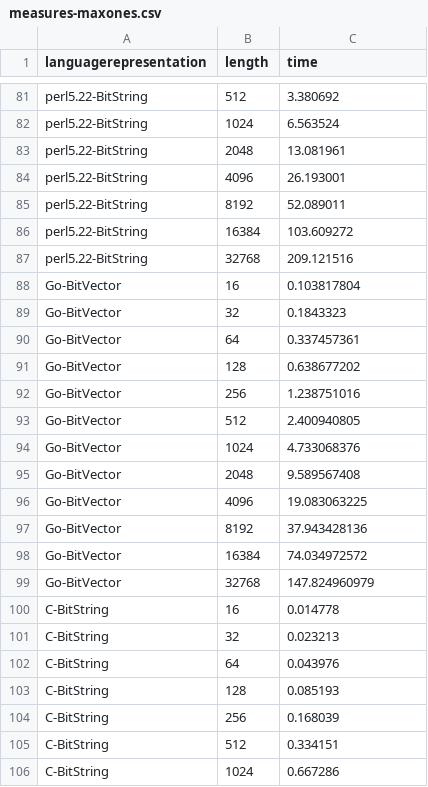
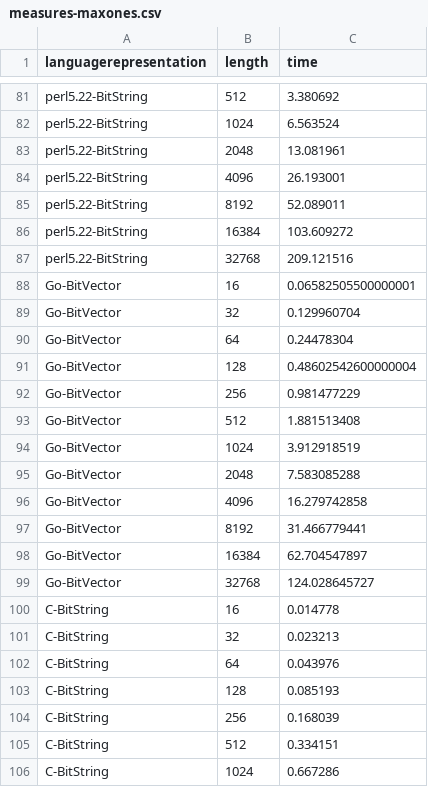
Before and after one commit to geneura-papers/2016-ea-languages-PPSN, a CSV file: data/measures-maxones.csv, drawn as a sheet; only a part is shown, gaps mark what is left out.

```diff
--- a/data/measures-maxones.csv
+++ b/data/measures-maxones.csv
@@ -87,14 +87,14 @@ perl5.22-BitString,16384,103.609272
 perl5.22-BitString,32768,209.121516
-Go-BitVector,16,0.103817804
-Go-BitVector,32,0.1843323
-Go-BitVector,64,0.337457361
-Go-BitVector,128,0.638677202
-Go-BitVector,256,1.238751016
-Go-BitVector,512,2.400940805
-Go-BitVector,1024,4.733068376
-Go-BitVector,2048,9.589567408
-Go-BitVector,4096,19.083063225
-Go-BitVector,8192,37.943428136
-Go-BitVector,16384,74.034972572
-Go-BitVector,32768,147.824960979
+Go-BitVector, 16 ,  0.06582505500000001
+Go-BitVector, 32 ,  0.129960704
+Go-BitVector, 64 ,  0.24478304
+Go-BitVector, 128 ,  0.48602542600000004
+Go-BitVector, 256 ,  0.981477229
+Go-BitVector, 512 ,  1.881513408
+Go-BitVector, 1024 ,  3.912918519
+Go-BitVector, 2048 ,  7.583085288
+Go-BitVector, 4096 ,  16.279742858
+Go-BitVector, 8192 ,  31.466779441
+Go-BitVector, 16384 ,  62.704547897
+Go-BitVector, 32768 ,  124.028645727
 C-BitString,16,0.014778
```
Also changed, not shown: data/measures-bitflip.csv, data/measures-xover.csv.
